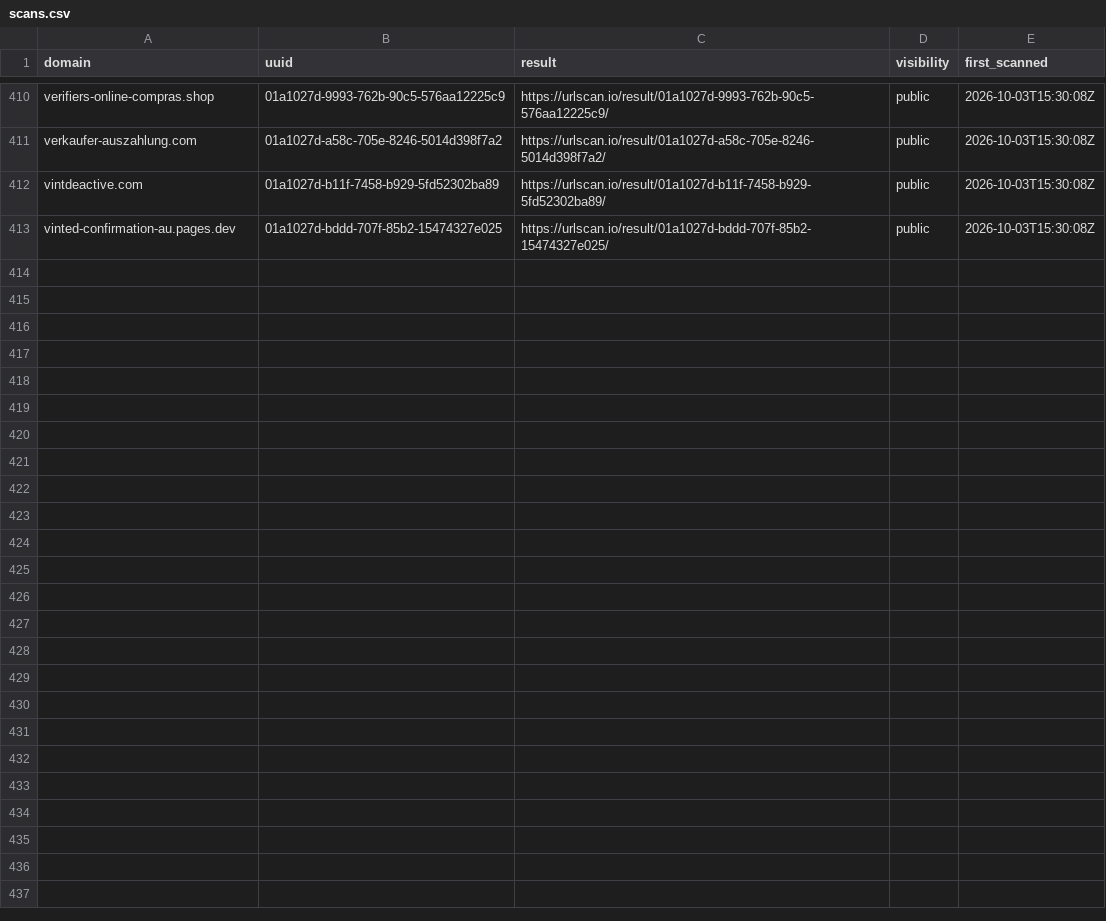
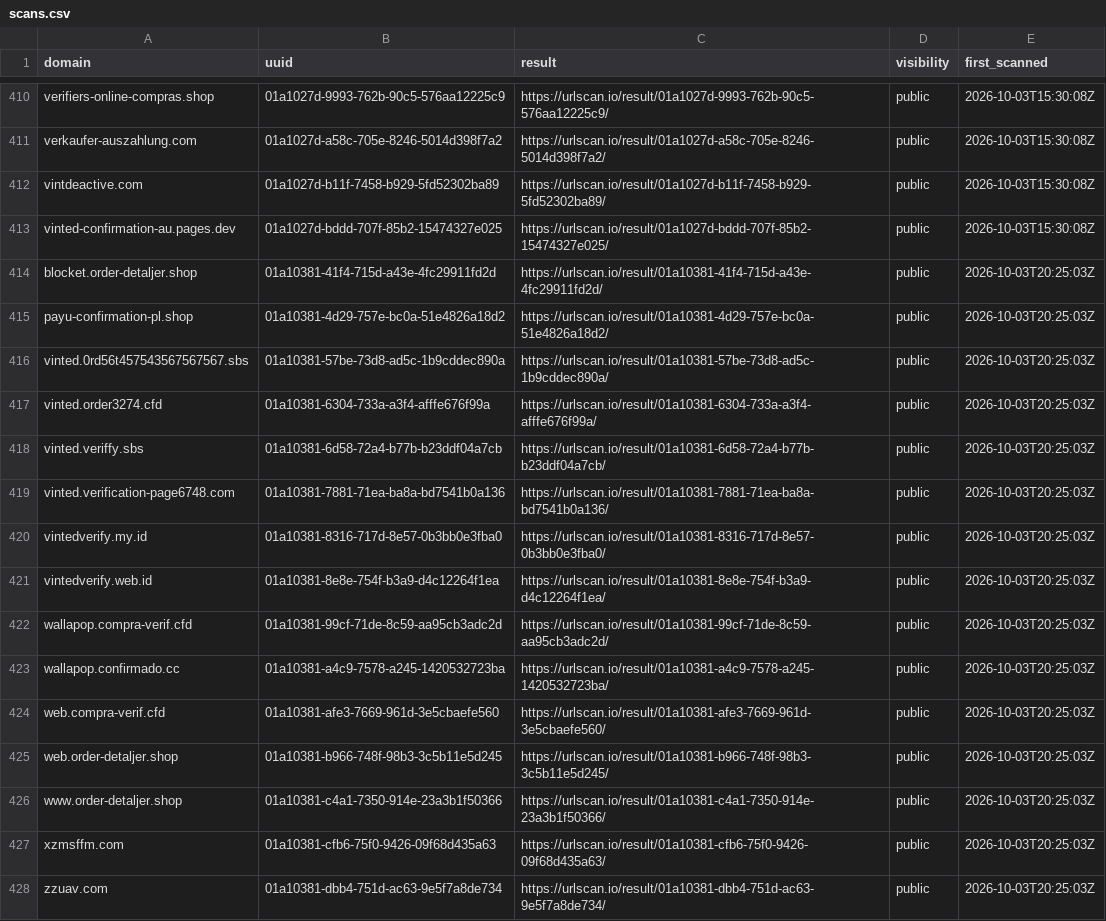
Before and after one commit to malek-alhu/marketplace-phaas-tracker, a CSV file: monitor/scans.csv, drawn as a sheet; only a part is shown, gaps mark what is left out.

```diff
--- a/monitor/scans.csv
+++ b/monitor/scans.csv
@@ -413 +413,16 @@ vintdeactive.com,01a1027d-b11f-7458-b929-5fd52302ba89,https://urlscan.io/result/
 vinted-confirmation-au.pages.dev,01a1027d-bddd-707f-85b2-15474327e025,https://urlscan.io/result/01a1027d-bddd-707f-85b2-15474327e025/,public,2026-10-03T15:30:08Z
+blocket.order-detaljer.shop,01a10381-41f4-715d-a43e-4fc29911fd2d,https://urlscan.io/result/01a10381-41f4-715d-a43e-4fc29911fd2d/,public,2026-10-03T20:25:03Z
+payu-confirmation-pl.shop,01a10381-4d29-757e-bc0a-51e4826a18d2,https://urlscan.io/result/01a10381-4d29-757e-bc0a-51e4826a18d2/,public,2026-10-03T20:25:03Z
+vinted.0rd56t457543567567567.sbs,01a10381-57be-73d8-ad5c-1b9cddec890a,https://urlscan.io/result/01a10381-57be-73d8-ad5c-1b9cddec890a/,public,2026-10-03T20:25:03Z
+vinted.order3274.cfd,01a10381-6304-733a-a3f4-afffe676f99a,https://urlscan.io/result/01a10381-6304-733a-a3f4-afffe676f99a/,public,2026-10-03T20:25:03Z
+vinted.veriffy.sbs,01a10381-6d58-72a4-b77b-b23ddf04a7cb,https://urlscan.io/result/01a10381-6d58-72a4-b77b-b23ddf04a7cb/,public,2026-10-03T20:25:03Z
+vinted.verification-page6748.com,01a10381-7881-71ea-ba8a-bd7541b0a136,https://urlscan.io/result/01a10381-7881-71ea-ba8a-bd7541b0a136/,public,2026-10-03T20:25:03Z
+vintedverify.my.id,01a10381-8316-717d-8e57-0b3bb0e3fba0,https://urlscan.io/result/01a10381-8316-717d-8e57-0b3bb0e3fba0/,public,2026-10-03T20:25:03Z
+vintedverify.web.id,01a10381-8e8e-754f-b3a9-d4c12264f1ea,https://urlscan.io/result/01a10381-8e8e-754f-b3a9-d4c12264f1ea/,public,2026-10-03T20:25:03Z
+wallapop.compra-verif.cfd,01a10381-99cf-71de-8c59-aa95cb3adc2d,https://urlscan.io/result/01a10381-99cf-71de-8c59-aa95cb3adc2d/,public,2026-10-03T20:25:03Z
+wallapop.confirmado.cc,01a10381-a4c9-7578-a245-1420532723ba,https://urlscan.io/result/01a10381-a4c9-7578-a245-1420532723ba/,public,2026-10-03T20:25:03Z
+web.compra-verif.cfd,01a10381-afe3-7669-961d-3e5cbaefe560,https://urlscan.io/result/01a10381-afe3-7669-961d-3e5cbaefe560/,public,2026-10-03T20:25:03Z
+web.order-detaljer.shop,01a10381-b966-748f-98b3-3c5b11e5d245,https://urlscan.io/result/01a10381-b966-748f-98b3-3c5b11e5d245/,public,2026-10-03T20:25:03Z
+www.order-detaljer.shop,01a10381-c4a1-7350-914e-23a3b1f50366,https://urlscan.io/result/01a10381-c4a1-7350-914e-23a3b1f50366/,public,2026-10-03T20:25:03Z
+xzmsffm.com,01a10381-cfb6-75f0-9426-09f68d435a63,https://urlscan.io/result/01a10381-cfb6-75f0-9426-09f68d435a63/,public,2026-10-03T20:25:03Z
+zzuav.com,01a10381-dbb4-751d-ac63-9e5f7a8de734,https://urlscan.io/result/01a10381-dbb4-751d-ac63-9e5f7a8de734/,public,2026-10-03T20:25:03Z
```
Also changed, not shown: monitor/discovered.csv, monitor/findings.csv, 8 other files.
